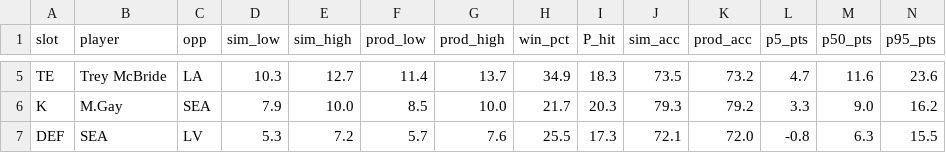
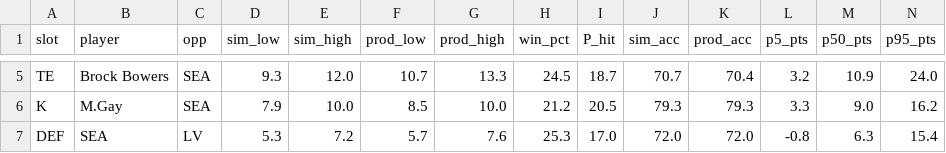
Before and after one commit to jessicafan3ck/fantasy-football-327, a CSV file: data/sim_week10_lineup.csv, drawn as a sheet; only a part is shown, gaps mark what is left out; the diff covers the shown part only; the diff names each change by its address in the sheet, - before the commit and + after, or states it on an @@ line.

```diff
--- a/data/sim_week10_lineup.csv
+++ b/data/sim_week10_lineup.csv
-B5 (player): Trey McBride
+B5 (player): Brock Bowers
-C5 (opp): LA
+C5 (opp): SEA
-D5 (sim_low): 10.3
+D5 (sim_low): 9.3
-E5 (sim_high): 12.7
+E5 (sim_high): 12.0
-F5 (prod_low): 11.4
+F5 (prod_low): 10.7
-G5 (prod_high): 13.7
+G5 (prod_high): 13.3
-H5 (win_pct): 34.9
+H5 (win_pct): 24.5
-I5 (P_hit): 18.3
+I5 (P_hit): 18.7
-J5 (sim_acc): 73.5
+J5 (sim_acc): 70.7
-K5 (prod_acc): 73.2
+K5 (prod_acc): 70.4
-L5 (p5_pts): 4.7
+L5 (p5_pts): 3.2
-M5 (p50_pts): 11.6
+M5 (p50_pts): 10.9
-N5 (p95_pts): 23.6
+N5 (p95_pts): 24.0
-H6 (win_pct): 21.7
+H6 (win_pct): 21.2
-I6 (P_hit): 20.3
+I6 (P_hit): 20.5
-K6 (prod_acc): 79.2
+K6 (prod_acc): 79.3
-H7 (win_pct): 25.5
+H7 (win_pct): 25.3
-I7 (P_hit): 17.3
+I7 (P_hit): 17.0
-J7 (sim_acc): 72.1
+J7 (sim_acc): 72.0
-N7 (p95_pts): 15.5
+N7 (p95_pts): 15.4
```
Also changed, not shown: 31 edited cells elsewhere in this file, data/sim_week10_candidates.csv.
